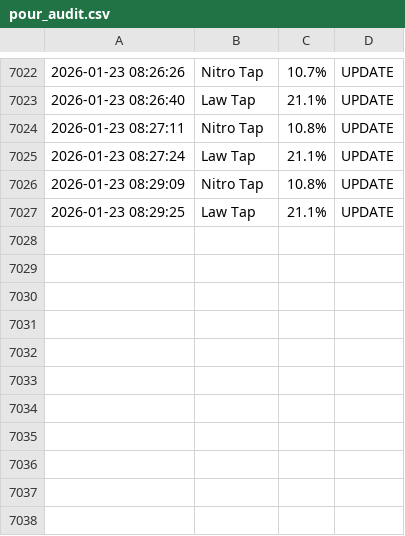
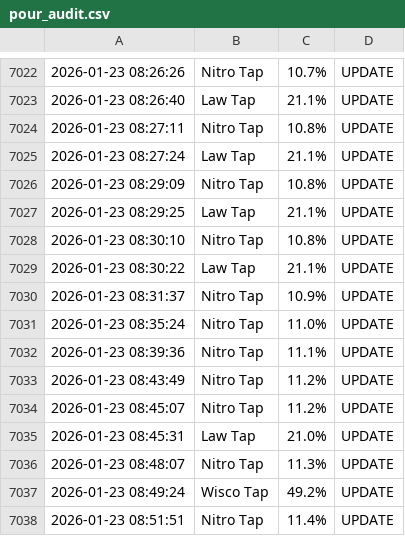
Before and after one commit to lawbrewing/LawBrewing, a CSV file: pour_audit.csv, drawn as a sheet; only a part is shown, gaps mark what is left out; the diff names each change by its address in the sheet, - before the commit and + after, or states it on an @@ line.

Commit message:
Fix: Added timestamp logic and syncing data

```diff
--- a/pour_audit.csv
+++ b/pour_audit.csv
+row 7028: 2026-01-23 08:30:10 | Nitro Tap | 10.8% | UPDATE
+row 7029: 2026-01-23 08:30:22 | Law Tap | 21.1% | UPDATE
+row 7030: 2026-01-23 08:31:37 | Nitro Tap | 10.9% | UPDATE
+row 7031: 2026-01-23 08:35:24 | Nitro Tap | 11.0% | UPDATE
+row 7032: 2026-01-23 08:39:36 | Nitro Tap | 11.1% | UPDATE
+row 7033: 2026-01-23 08:43:49 | Nitro Tap | 11.2% | UPDATE
+row 7034: 2026-01-23 08:45:07 | Nitro Tap | 11.2% | UPDATE
+row 7035: 2026-01-23 08:45:31 | Law Tap | 21.0% | UPDATE
+row 7036: 2026-01-23 08:48:07 | Nitro Tap | 11.3% | UPDATE
+row 7037: 2026-01-23 08:49:24 | Wisco Tap | 49.2% | UPDATE
+row 7038: 2026-01-23 08:51:51 | Nitro Tap | 11.4% | UPDATE
```
Also changed, not shown: 2 other files.
